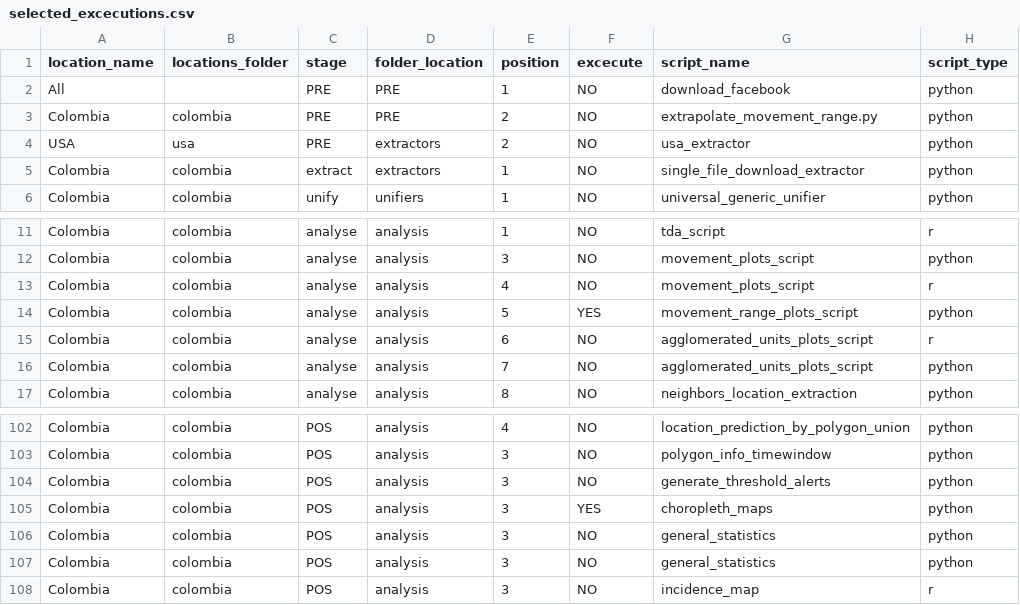
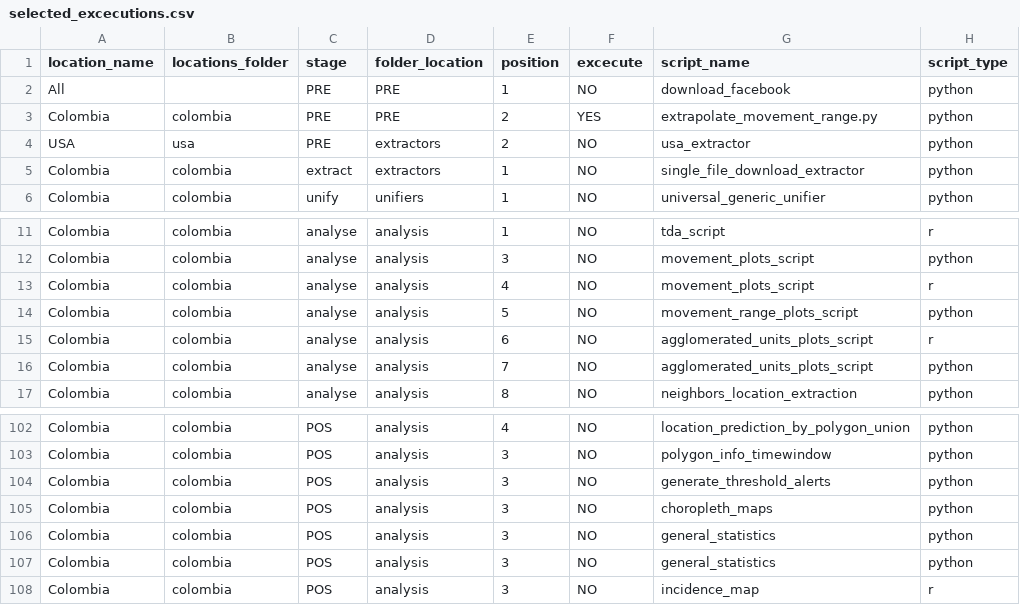
Before and after one commit to Data-Lama/covid_geoinsights_pipeline, a CSV file: pipeline_scripts/configuration/selected_excecutions.csv, drawn as a sheet; only a part is shown, gaps mark what is left out; the diff names each change by its address in the sheet, - before the commit and + after, or states it on an @@ line.

```diff
--- a/pipeline_scripts/configuration/selected_excecutions.csv
+++ b/pipeline_scripts/configuration/selected_excecutions.csv
-F3 (excecute): NO
+F3 (excecute): YES
-F14 (excecute): YES
+F14 (excecute): NO
-F105 (excecute): YES
+F105 (excecute): NO
```
Also changed, not shown: 3 other files.
